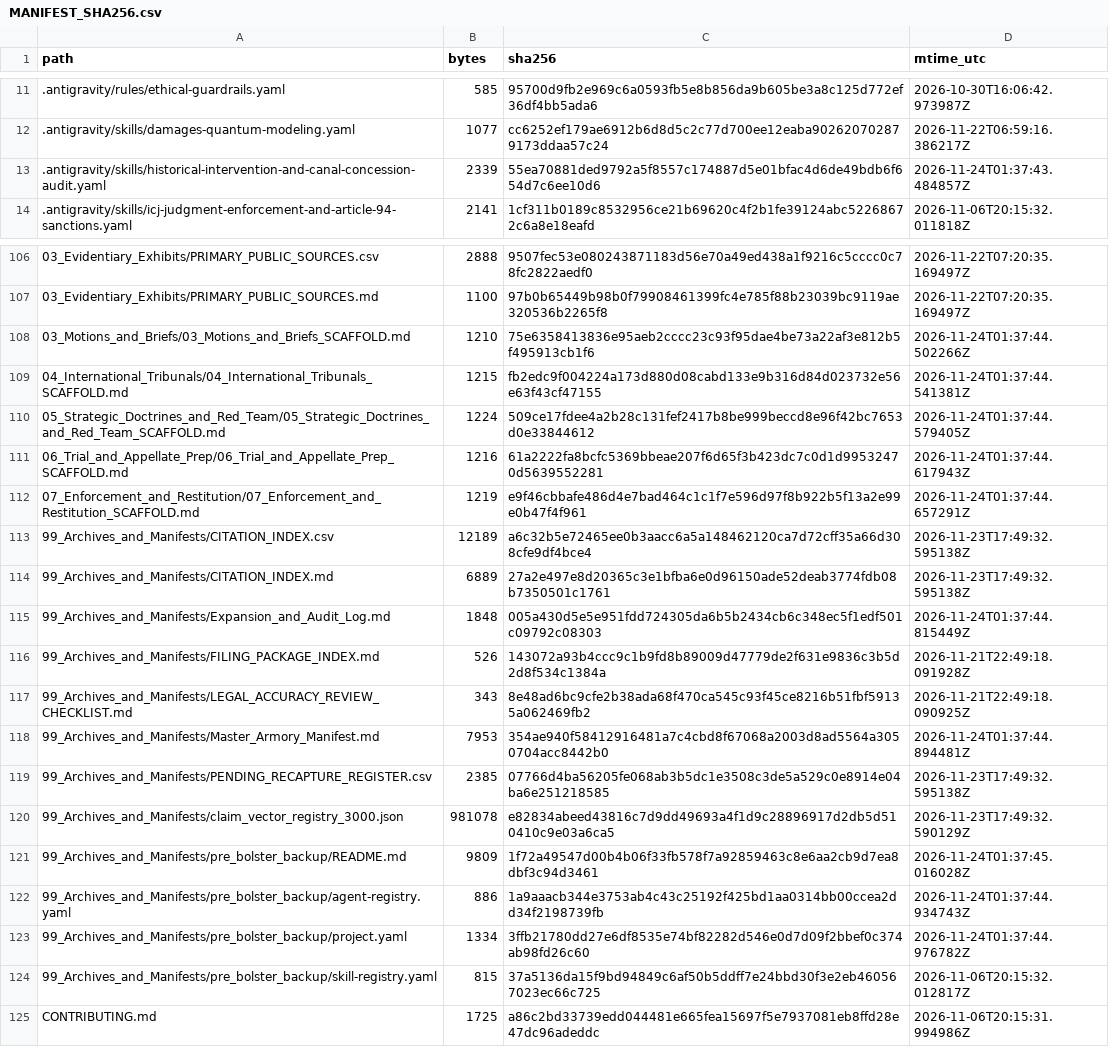
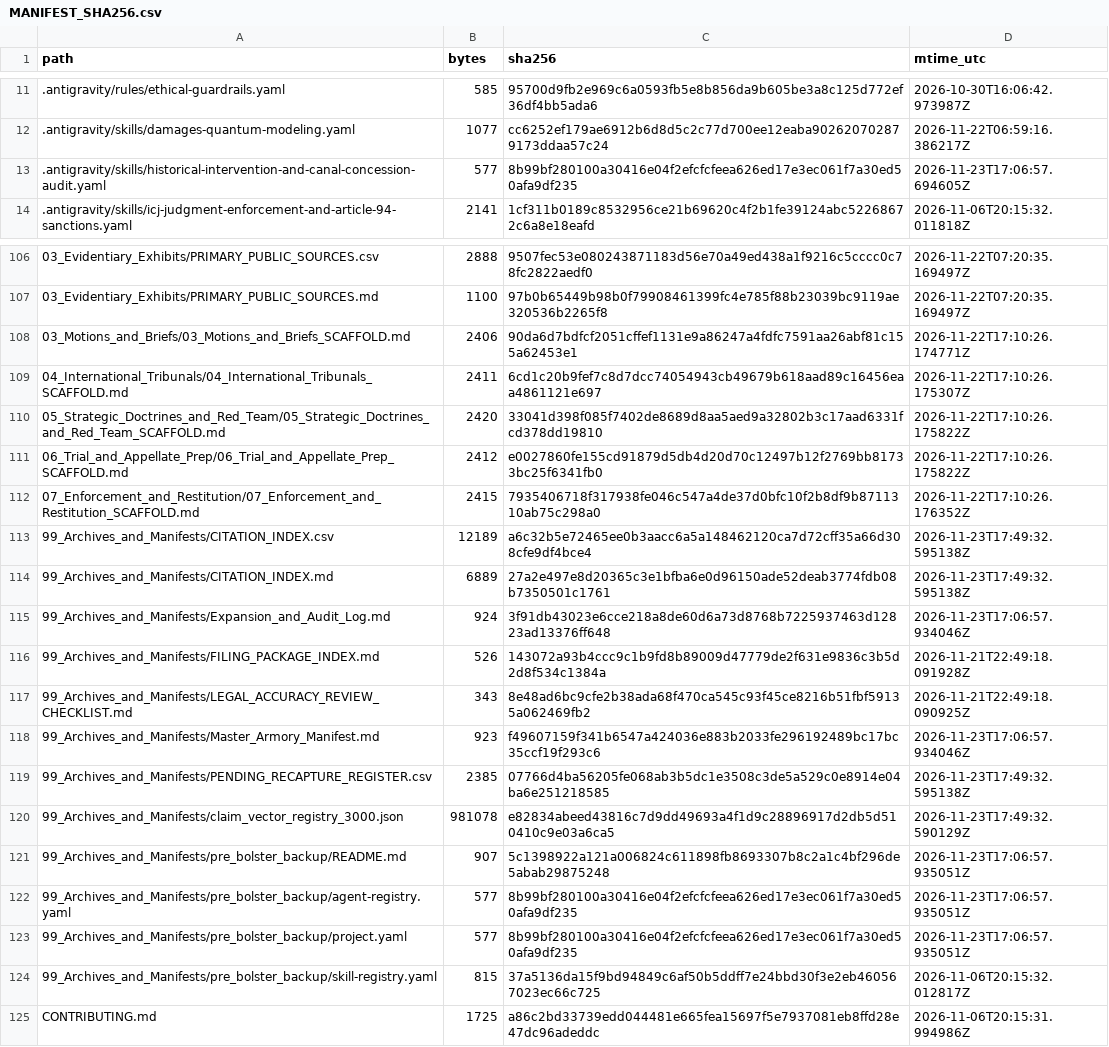
Before and after one commit to GlobalRestitutionAlliance/turtle-island-us-wa-puyallup-tribe-of-the-puyallup-reservati-master-litigation, a CSV file: 99_Archives_and_Manifests/MANIFEST_SHA256.csv, drawn as a sheet; only a part is shown, gaps mark what is left out; the diff covers the shown part only.

```diff
--- a/99_Archives_and_Manifests/MANIFEST_SHA256.csv
+++ b/99_Archives_and_Manifests/MANIFEST_SHA256.csv
@@ -12,3 +12,3 @@ path,bytes,sha256,mtime_utc
 .antigravity/skills/damages-quantum-modeling.yaml,1077,cc6252ef179ae6912b6d8d5c2c77d700ee12eaba902620702879173ddaa57c24,2026-11-22T06:59:16.386217Z
-.antigravity/skills/historical-intervention-and-canal-concession-audit.yaml,2339,55ea70881ded9792a5f8557c174887d5e01bfac4d6de49bdb6f654d7c6ee10d6,2026-11-24T01:37:43.484857Z
+.antigravity/skills/historical-intervention-and-canal-concession-audit.yaml,577,8b99bf280100a30416e04f2efcfcfeea626ed17e3ec061f7a30ed50afa9df235,2026-11-23T17:06:57.694605Z
 .antigravity/skills/icj-judgment-enforcement-and-article-94-sanctions.yaml,2141,1cf311b0189c8532956ce21b69620c4f2b1fe39124abc52268672c6a8e18eafd,2026-11-06T20:15:32.011818Z
@@ -107,18 +107,18 @@ path,bytes,sha256,mtime_utc
 03_Evidentiary_Exhibits/PRIMARY_PUBLIC_SOURCES.md,1100,97b0b65449b98b0f79908461399fc4e785f88b23039bc9119ae320536b2265f8,2026-11-22T07:20:35.169497Z
-03_Motions_and_Briefs/03_Motions_and_Briefs_SCAFFOLD.md,1210,75e6358413836e95aeb2cccc23c93f95dae4be73a22af3e812b5f495913cb1f6,2026-11-24T01:37:44.502266Z
-04_International_Tribunals/04_International_Tribunals_SCAFFOLD.md,1215,fb2edc9f004224a173d880d08cabd133e9b316d84d023732e56e63f43cf47155,2026-11-24T01:37:44.541381Z
-05_Strategic_Doctrines_and_Red_Team/05_Strategic_Doctrines_and_Red_Team_SCAFFOLD.md,1224,509ce17fdee4a2b28c131fef2417b8be999beccd8e96f42bc7653d0e33844612,2026-11-24T01:37:44.579405Z
-06_Trial_and_Appellate_Prep/06_Trial_and_Appellate_Prep_SCAFFOLD.md,1216,61a2222fa8bcfc5369bbeae207f6d65f3b423dc7c0d1d99532470d5639552281,2026-11-24T01:37:44.617943Z
-07_Enforcement_and_Restitution/07_Enforcement_and_Restitution_SCAFFOLD.md,1219,e9f46cbbafe486d4e7bad464c1c1f7e596d97f8b922b5f13a2e99e0b47f4f961,2026-11-24T01:37:44.657291Z
+03_Motions_and_Briefs/03_Motions_and_Briefs_SCAFFOLD.md,2406,90da6d7bdfcf2051cffef1131e9a86247a4fdfc7591aa26abf81c155a62453e1,2026-11-22T17:10:26.174771Z
+04_International_Tribunals/04_International_Tribunals_SCAFFOLD.md,2411,6cd1c20b9fef7c8d7dcc74054943cb49679b618aad89c16456eaa4861121e697,2026-11-22T17:10:26.175307Z
+05_Strategic_Doctrines_and_Red_Team/05_Strategic_Doctrines_and_Red_Team_SCAFFOLD.md,2420,33041d398f085f7402de8689d8aa5aed9a32802b3c17aad6331fcd378dd19810,2026-11-22T17:10:26.175822Z
+06_Trial_and_Appellate_Prep/06_Trial_and_Appellate_Prep_SCAFFOLD.md,2412,e0027860fe155cd91879d5db4d20d70c12497b12f2769bb81733bc25f6341fb0,2026-11-22T17:10:26.175822Z
+07_Enforcement_and_Restitution/07_Enforcement_and_Restitution_SCAFFOLD.md,2415,7935406718f317938fe046c547a4de37d0bfc10f2b8df9b8711310ab75c298a0,2026-11-22T17:10:26.176352Z
 99_Archives_and_Manifests/CITATION_INDEX.csv,12189,a6c32b5e72465ee0b3aacc6a5a148462120ca7d72cff35a66d308cfe9df4bce4,2026-11-23T17:49:32.595138Z
 99_Archives_and_Manifests/CITATION_INDEX.md,6889,27a2e497e8d20365c3e1bfba6e0d96150ade52deab3774fdb08b7350501c1761,2026-11-23T17:49:32.595138Z
-99_Archives_and_Manifests/Expansion_and_Audit_Log.md,1848,005a430d5e5e951fdd724305da6b5b2434cb6c348ec5f1edf501c09792c08303,2026-11-24T01:37:44.815449Z
+99_Archives_and_Manifests/Expansion_and_Audit_Log.md,924,3f91db43023e6cce218a8de60d6a73d8768b7225937463d12823ad13376ff648,2026-11-23T17:06:57.934046Z
 99_Archives_and_Manifests/FILING_PACKAGE_INDEX.md,526,143072a93b4ccc9c1b9fd8b89009d47779de2f631e9836c3b5d2d8f534c1384a,2026-11-21T22:49:18.091928Z
 99_Archives_and_Manifests/LEGAL_ACCURACY_REVIEW_CHECKLIST.md,343,8e48ad6bc9cfe2b38ada68f470ca545c93f45ce8216b51fbf59135a062469fb2,2026-11-21T22:49:18.090925Z
-99_Archives_and_Manifests/Master_Armory_Manifest.md,7953,354ae940f58412916481a7c4cbd8f67068a2003d8ad5564a3050704acc8442b0,2026-11-24T01:37:44.894481Z
+99_Archives_and_Manifests/Master_Armory_Manifest.md,923,f49607159f341b6547a424036e883b2033fe296192489bc17bc35ccf19f293c6,2026-11-23T17:06:57.934046Z
 99_Archives_and_Manifests/PENDING_RECAPTURE_REGISTER.csv,2385,07766d4ba56205fe068ab3b5dc1e3508c3de5a529c0e8914e04ba6e251218585,2026-11-23T17:49:32.595138Z
 99_Archives_and_Manifests/claim_vector_registry_3000.json,981078,e82834abeed43816c7d9dd49693a4f1d9c28896917d2db5d510410c9e03a6ca5,2026-11-23T17:49:32.590129Z
-99_Archives_and_Manifests/pre_bolster_backup/README.md,9809,1f72a49547d00b4b06f33fb578f7a92859463c8e6aa2cb9d7ea8dbf3c94d3461,2026-11-24T01:37:45.016028Z
-99_Archives_and_Manifests/pre_bolster_backup/agent-registry.yaml,886,1a9aaacb344e3753ab4c43c25192f425bd1aa0314bb00ccea2dd34f2198739fb,2026-11-24T01:37:44.934743Z
-99_Archives_and_Manifests/pre_bolster_backup/project.yaml,1334,3ffb21780dd27e6df8535e74bf82282d546e0d7d09f2bbef0c374ab98fd26c60,2026-11-24T01:37:44.976782Z
+99_Archives_and_Manifests/pre_bolster_backup/README.md,907,5c1398922a121a006824c611898fb8693307b8c2a1c4bf296de5abab29875248,2026-11-23T17:06:57.935051Z
+99_Archives_and_Manifests/pre_bolster_backup/agent-registry.yaml,577,8b99bf280100a30416e04f2efcfcfeea626ed17e3ec061f7a30ed50afa9df235,2026-11-23T17:06:57.935051Z
+99_Archives_and_Manifests/pre_bolster_backup/project.yaml,577,8b99bf280100a30416e04f2efcfcfeea626ed17e3ec061f7a30ed50afa9df235,2026-11-23T17:06:57.935051Z
 99_Archives_and_Manifests/pre_bolster_backup/skill-registry.yaml,815,37a5136da15f9bd94849c6af50b5ddff7e24bbd30f3e2eb460567023ec66c725,2026-11-06T20:15:32.012817Z
```
Also changed, not shown: 77 edited cells elsewhere in this file, 37 other files.
